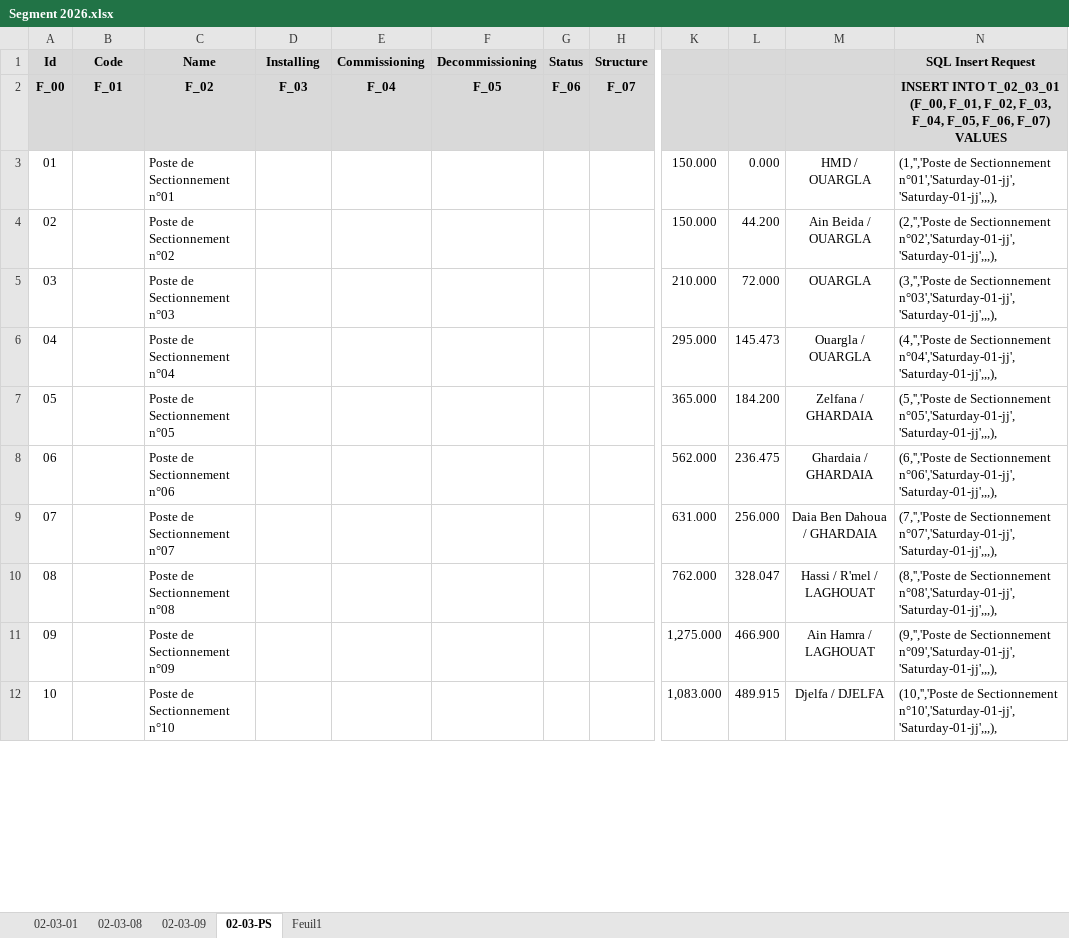
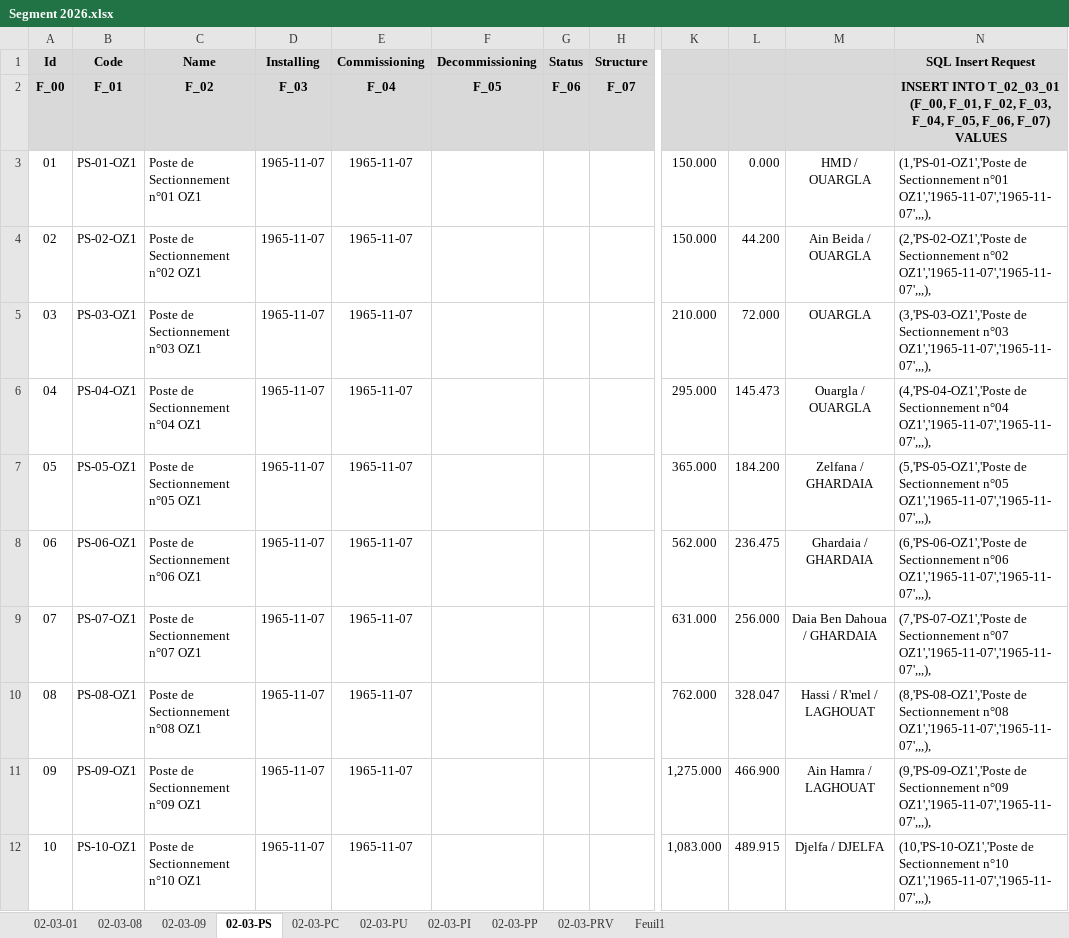
Before and after one commit to CHOUABBIA-AMINE/HyFloAPI, an Excel workbook: src/main/resources/data/Segment 2026.xlsx, sheet 02-03-PS, drawn as a sheet; only a part is shown, gaps mark what is left out; values as stored, in another font and other column widths than the file's, no borders; the diff covers the shown part only; the diff names each change by its address in the sheet, - before the commit and + after, or states it on an @@ line.

```diff
--- a/src/main/resources/data/Segment 2026.xlsx (sheet 02-03-PS)
+++ b/src/main/resources/data/Segment 2026.xlsx (sheet 02-03-PS)
+sheet tab: 02-03-PC
+sheet tab: 02-03-PU
+sheet tab: 02-03-PI
+sheet tab: 02-03-PP
+sheet tab: 02-03-PRV
-B3 (Code): (empty)
+B3 (Code): PS-01-OZ1
-C3 (Name): Poste de Sectionnement n°01
+C3 (Name): Poste de Sectionnement n°01 OZ1
-D3:D12 (Installing): (empty)
+D3:D12 (Installing): 1965-11-07
-E3:E12 (Commissioning): (empty)
+E3:E12 (Commissioning): 1965-11-07
-N3 (SQL Insert Request): (1,'','Poste de Sectionnement n°01','Saturday-01-jj','Saturday-01-jj',,,),
+N3 (SQL Insert Request): (1,'PS-01-OZ1','Poste de Sectionnement n°01 OZ1','1965-11-07','1965-11-07',,,),
-B4 (Code): (empty)
+B4 (Code): PS-02-OZ1
-C4 (Name): Poste de Sectionnement n°02
+C4 (Name): Poste de Sectionnement n°02 OZ1
-N4 (SQL Insert Request): (2,'','Poste de Sectionnement n°02','Saturday-01-jj','Saturday-01-jj',,,),
+N4 (SQL Insert Request): (2,'PS-02-OZ1','Poste de Sectionnement n°02 OZ1','1965-11-07','1965-11-07',,,),
-B5 (Code): (empty)
+B5 (Code): PS-03-OZ1
-C5 (Name): Poste de Sectionnement n°03
+C5 (Name): Poste de Sectionnement n°03 OZ1
-N5 (SQL Insert Request): (3,'','Poste de Sectionnement n°03','Saturday-01-jj','Saturday-01-jj',,,),
+N5 (SQL Insert Request): (3,'PS-03-OZ1','Poste de Sectionnement n°03 OZ1','1965-11-07','1965-11-07',,,),
-B6 (Code): (empty)
+B6 (Code): PS-04-OZ1
-C6 (Name): Poste de Sectionnement n°04
+C6 (Name): Poste de Sectionnement n°04 OZ1
-N6 (SQL Insert Request): (4,'','Poste de Sectionnement n°04','Saturday-01-jj','Saturday-01-jj',,,),
+N6 (SQL Insert Request): (4,'PS-04-OZ1','Poste de Sectionnement n°04 OZ1','1965-11-07','1965-11-07',,,),
-B7 (Code): (empty)
+B7 (Code): PS-05-OZ1
-C7 (Name): Poste de Sectionnement n°05
+C7 (Name): Poste de Sectionnement n°05 OZ1
-N7 (SQL Insert Request): (5,'','Poste de Sectionnement n°05','Saturday-01-jj','Saturday-01-jj',,,),
+N7 (SQL Insert Request): (5,'PS-05-OZ1','Poste de Sectionnement n°05 OZ1','1965-11-07','1965-11-07',,,),
-B8 (Code): (empty)
+B8 (Code): PS-06-OZ1
-C8 (Name): Poste de Sectionnement n°06
+C8 (Name): Poste de Sectionnement n°06 OZ1
-N8 (SQL Insert Request): (6,'','Poste de Sectionnement n°06','Saturday-01-jj','Saturday-01-jj',,,),
+N8 (SQL Insert Request): (6,'PS-06-OZ1','Poste de Sectionnement n°06 OZ1','1965-11-07','1965-11-07',,,),
-B9 (Code): (empty)
+B9 (Code): PS-07-OZ1
-C9 (Name): Poste de Sectionnement n°07
+C9 (Name): Poste de Sectionnement n°07 OZ1
-N9 (SQL Insert Request): (7,'','Poste de Sectionnement n°07','Saturday-01-jj','Saturday-01-jj',,,),
+N9 (SQL Insert Request): (7,'PS-07-OZ1','Poste de Sectionnement n°07 OZ1','1965-11-07','1965-11-07',,,),
-B10 (Code): (empty)
+B10 (Code): PS-08-OZ1
-C10 (Name): Poste de Sectionnement n°08
+C10 (Name): Poste de Sectionnement n°08 OZ1
-N10 (SQL Insert Request): (8,'','Poste de Sectionnement n°08','Saturday-01-jj','Saturday-01-jj',,,),
+N10 (SQL Insert Request): (8,'PS-08-OZ1','Poste de Sectionnement n°08 OZ1','1965-11-07','1965-11-07',,,),
-B11 (Code): (empty)
+B11 (Code): PS-09-OZ1
-C11 (Name): Poste de Sectionnement n°09
+C11 (Name): Poste de Sectionnement n°09 OZ1
-N11 (SQL Insert Request): (9,'','Poste de Sectionnement n°09','Saturday-01-jj','Saturday-01-jj',,,),
+N11 (SQL Insert Request): (9,'PS-09-OZ1','Poste de Sectionnement n°09 OZ1','1965-11-07','1965-11-07',,,),
-B12 (Code): (empty)
+B12 (Code): PS-10-OZ1
-C12 (Name): Poste de Sectionnement n°10
+C12 (Name): Poste de Sectionnement n°10 OZ1
-N12 (SQL Insert Request): (10,'','Poste de Sectionnement n°10','Saturday-01-jj','Saturday-01-jj',,,),
+N12 (SQL Insert Request): (10,'PS-10-OZ1','Poste de Sectionnement n°10 OZ1','1965-11-07','1965-11-07',,,),
```
Also changed, not shown: other rows of this sheet, sheet 02-03-01.
